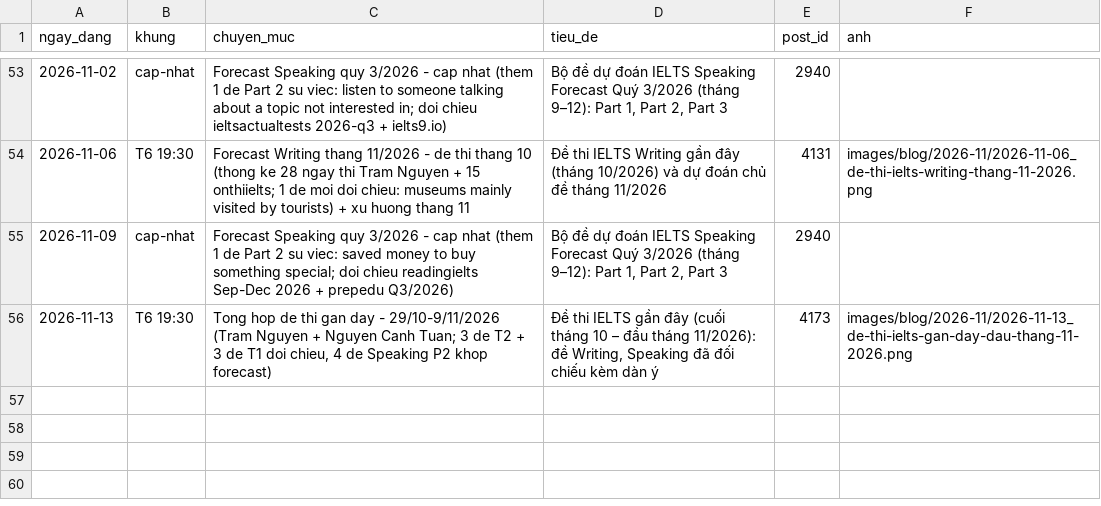
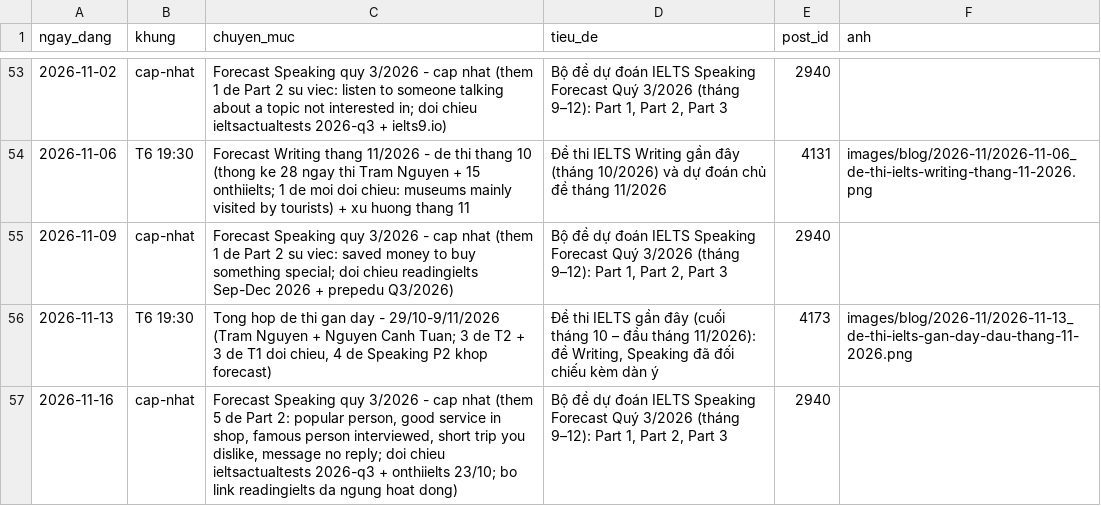
Before and after one commit to lengoctinh9405-hue/ieltsngoctinh-social-, a CSV file: blog-log.csv, drawn as a sheet; only a part is shown, gaps mark what is left out.

```diff
--- a/blog-log.csv
+++ b/blog-log.csv
@@ -56 +56,2 @@ ngay_dang,khung,chuyen_muc,tieu_de,post_id,anh
 2026-11-13,T6 19:30,"Tong hop de thi gan day - 29/10-9/11/2026 (Tram Nguyen + Nguyen Canh Tuan; 3 de T2 + 3 de T1 doi chieu, 4 de Speaking P2 khop forecast)","Đề thi IELTS gần đây (cuối tháng 10 – đầu tháng 11/2026): đề Writing, Speaking đã đối chiếu kèm dàn ý",4173,images/blog/2026-11/2026-11-13_de-thi-ielts-gan-day-dau-thang-11-2026.png
+2026-11-16,cap-nhat,"Forecast Speaking quy 3/2026 - cap nhat (them 5 de Part 2: popular person, good service in shop, famous person interviewed, short trip you dislike, message no reply; doi chieu ieltsactualtests 2026-q3 + onthiielts 23/10; bo link readingielts da ngung hoat dong)","Bộ đề dự đoán IELTS Speaking Forecast Quý 3/2026 (tháng 9–12): Part 1, Part 2, Part 3",2940,
```
